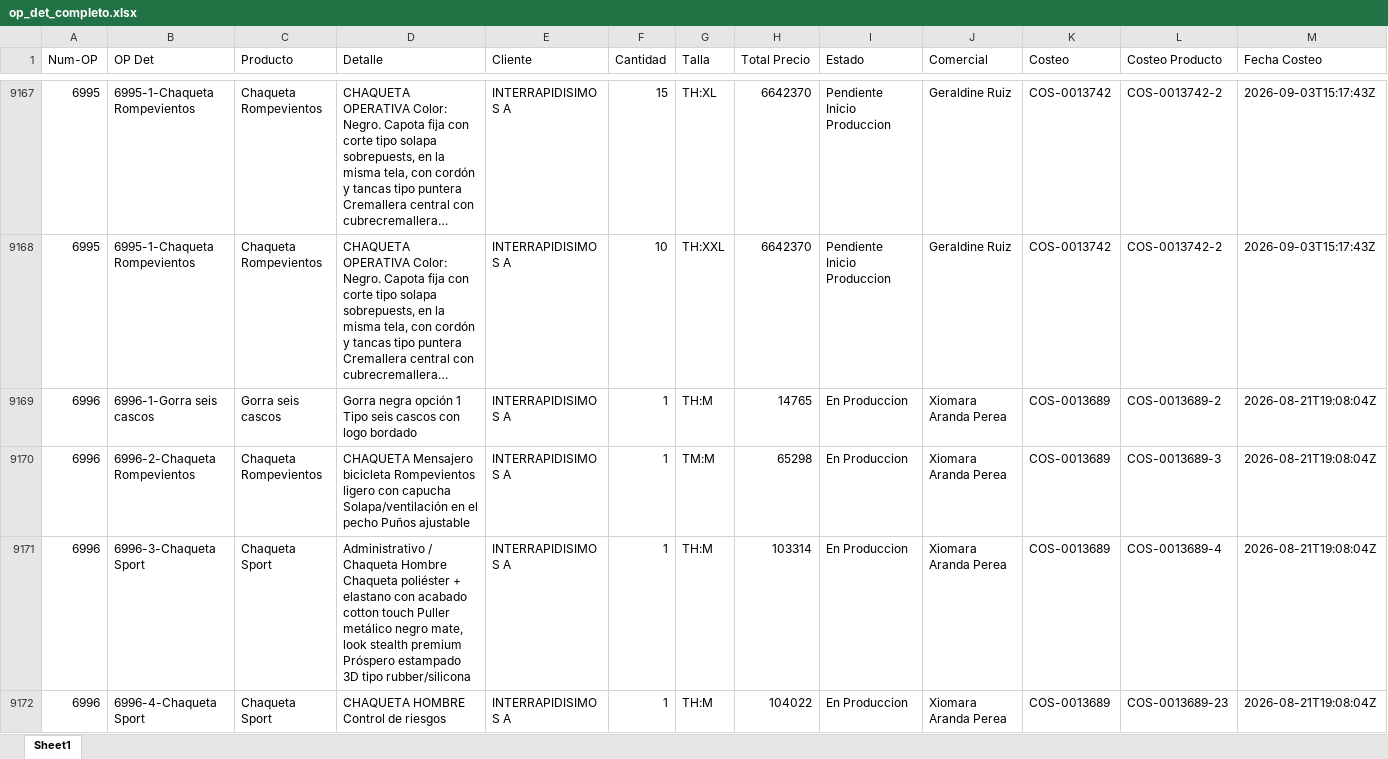
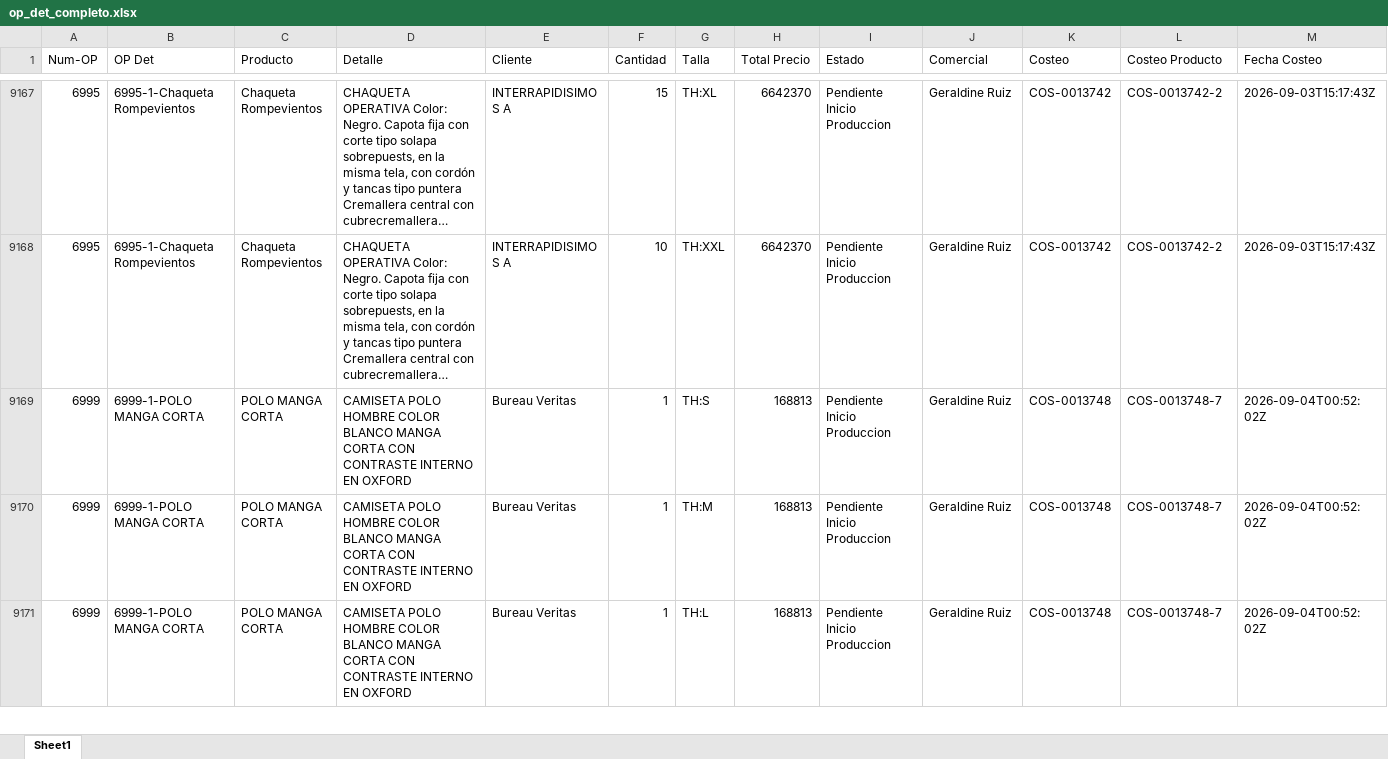
Before and after one commit to LalaSolarteW/actualizacion-ops-produccion, an Excel workbook: op_det_completo.xlsx, sheet Sheet1, drawn as a sheet; only a part is shown, gaps mark what is left out; the shorter side is filled out with more unchanged rows; long unchanged cells end in …; values as stored, in another font and other column widths than the file's, no borders; removed rows and columns are numbered as before the commit, all else as after; rows hold the shown columns only; the diff covers the shown part only; the diff names each change by its address in the sheet, - before the commit and + after, or states it on an @@ line.

```diff
--- a/op_det_completo.xlsx (sheet Sheet1)
+++ b/op_det_completo.xlsx (sheet Sheet1)
-row 9169: 6996 | 6996-1-Gorra seis cascos | Gorra seis cascos | Gorra negra opción 1 Tipo seis cascos con logo bordado | INTERRAPIDISIMO S A | 1 | TH:M | 14765 | En Produccion | Xiomara Aranda Perea | COS-0013689 | COS-0013689-2 | 2026-08-21T19:08:04Z
-row 9170: 6996 | 6996-2-Chaqueta Rompevientos | Chaqueta Rompevientos | CHAQUETA Mensajero bicicleta Rompevientos ligero con capucha Solapa/ventilación en el pecho Puños ajustable | INTERRAPIDISIMO S A | 1 | TM:M | 65298 | En Produccion | Xiomara Aranda Perea | COS-0013689 | COS-0013689-3 | 2026-08-21T19:08:04Z
-row 9171: 6996 | 6996-3-Chaqueta Sport | Chaqueta Sport | Administrativo / Chaqueta Hombre Chaqueta poliéster + elastano con acabado cotton touch Puller metálico negro mate, look stealth premium Próspero estampado 3D tipo rubber/silicona | INTERRAPIDISIMO S A | 1 | TH:M | 103314 | En Produccion | Xiomara Aranda Perea | COS-0013689 | COS-0013689-4 | 2026-08-21T19:08:04Z
-row 9172: 6996 | 6996-4-Chaqueta Sport | Chaqueta Sport | CHAQUETA HOMBRE Control de riesgos | INTERRAPIDISIMO S A | 1 | TH:M | 104022 | En Produccion | Xiomara Aranda Perea | COS-0013689 | COS-0013689-23 | 2026-08-21T19:08:04Z
```
Also changed, not shown: 12 added rows and 14 removed rows elsewhere in this sheet, 1 other file.
